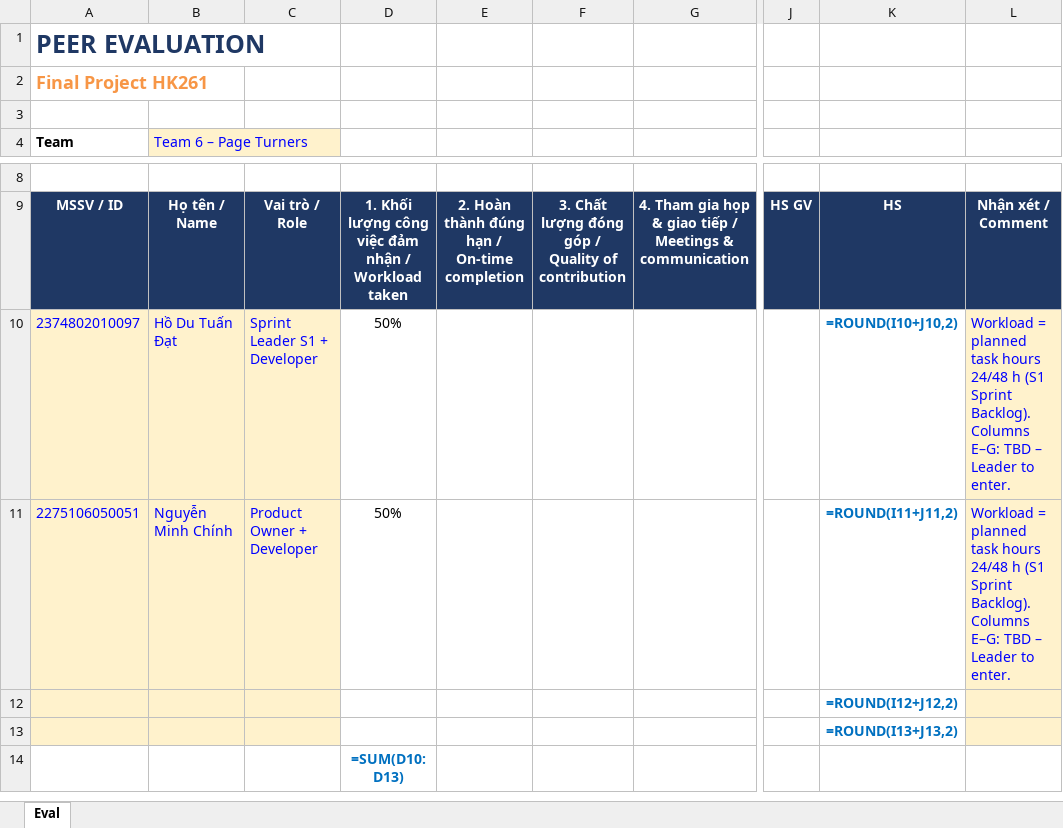
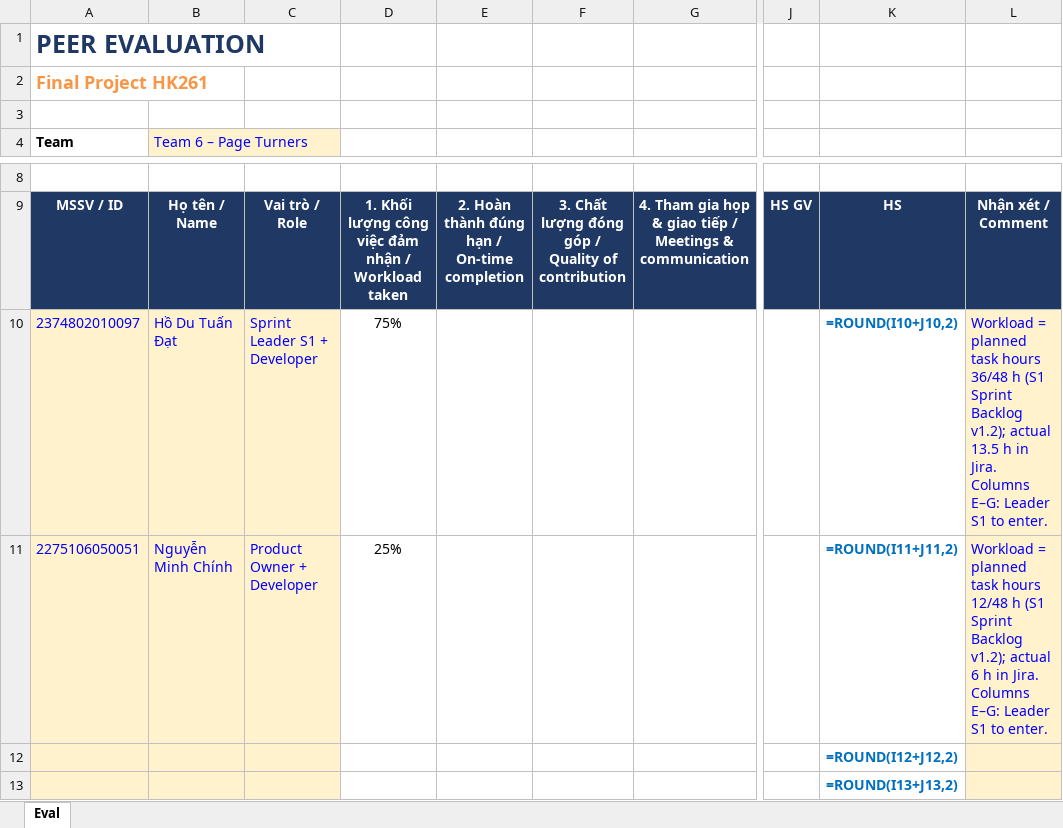
Before and after one commit to Tdat10052499/E-Commercial-Book-Store, an Excel workbook: deliverables/S1/HK261_SPM_FP_Team6_c0_Eval_S1.xlsx, sheet Eval, drawn as a sheet; only a part is shown, gaps mark what is left out; the shorter side is filled out with more unchanged rows; values as stored, in another font and other column widths than the file's, no borders; formulas without a stored value are shown as written; the diff names each change by its address in the sheet, - before the commit and + after, or states it on an @@ line.

```diff
--- a/deliverables/S1/HK261_SPM_FP_Team6_c0_Eval_S1.xlsx (sheet Eval)
+++ b/deliverables/S1/HK261_SPM_FP_Team6_c0_Eval_S1.xlsx (sheet Eval)
-D10: 50%
+D10: 75%
-L10: …task hours 24/48 h (S1 Sprint Backlog). Columns E–G: TBD – Leader to enter.
+L10: …task hours 36/48 h (S1 Sprint Backlog v1.2); actual 13.5 h in Jira. Columns E–G: Leader S1 to enter.
-D11: 50%
+D11: 25%
-L11: …task hours 24/48 h (S1 Sprint Backlog). Columns E–G: TBD – Leader to enter.
+L11: …task hours 12/48 h (S1 Sprint Backlog v1.2); actual 6 h in Jira. Columns E–G: Leader S1 to enter.
```
Also changed, not shown: deliverables/S1/HK261_SPM_FP_Team6_c2_SprintBacklog_S1.xlsx, 10 other files.
